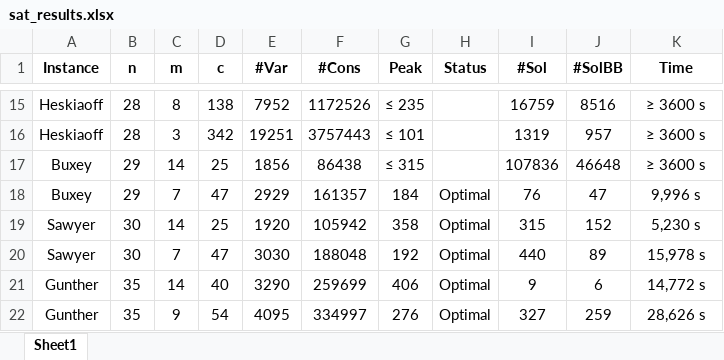
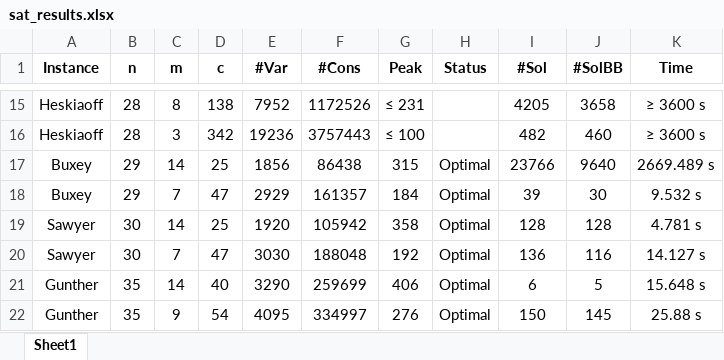
Before and after one commit to NguyenHaHoangAnh/KLTN-demo, an Excel workbook: results/sat_results.xlsx, sheet Sheet1, drawn as a sheet; only a part is shown, gaps mark what is left out; values as stored, in another font and other column widths than the file's, no borders; the diff covers the shown part only; the diff names each change by its address in the sheet, - before the commit and + after, or states it on an @@ line.

```diff
--- a/results/sat_results.xlsx (sheet Sheet1)
+++ b/results/sat_results.xlsx (sheet Sheet1)
-G15 (Peak): ≤ 235
+G15 (Peak): ≤ 231
-I15 (#Sol): 16759
+I15 (#Sol): 4205
-J15 (#SolBB): 8516
+J15 (#SolBB): 3658
-E16 (#Var): 19251
+E16 (#Var): 19236
-G16 (Peak): ≤ 101
+G16 (Peak): ≤ 100
-I16 (#Sol): 1319
+I16 (#Sol): 482
-J16 (#SolBB): 957
+J16 (#SolBB): 460
-G17 (Peak): ≤ 315
+G17 (Peak): 315
-H17 (Status): (empty)
+H17 (Status): Optimal
-I17 (#Sol): 107836
+I17 (#Sol): 23766
-J17 (#SolBB): 46648
+J17 (#SolBB): 9640
-K17 (Time): ≥ 3600 s
+K17 (Time): 2669.489 s
-I18 (#Sol): 76
+I18 (#Sol): 39
-J18 (#SolBB): 47
+J18 (#SolBB): 30
-K18 (Time): 9,996 s
+K18 (Time): 9.532 s
-I19 (#Sol): 315
+I19 (#Sol): 128
-J19 (#SolBB): 152
+J19 (#SolBB): 128
-K19 (Time): 5,230 s
+K19 (Time): 4.781 s
-I20 (#Sol): 440
+I20 (#Sol): 136
-J20 (#SolBB): 89
+J20 (#SolBB): 116
-K20 (Time): 15,978 s
+K20 (Time): 14.127 s
-I21 (#Sol): 9
+I21 (#Sol): 6
-J21 (#SolBB): 6
+J21 (#SolBB): 5
-K21 (Time): 14,772 s
+K21 (Time): 15.648 s
-I22 (#Sol): 327
+I22 (#Sol): 150
-J22 (#SolBB): 259
+J22 (#SolBB): 145
-K22 (Time): 28,626 s
+K22 (Time): 25.88 s
```
Also changed, not shown: 30 edited cells elsewhere in this sheet, 1 other file.
